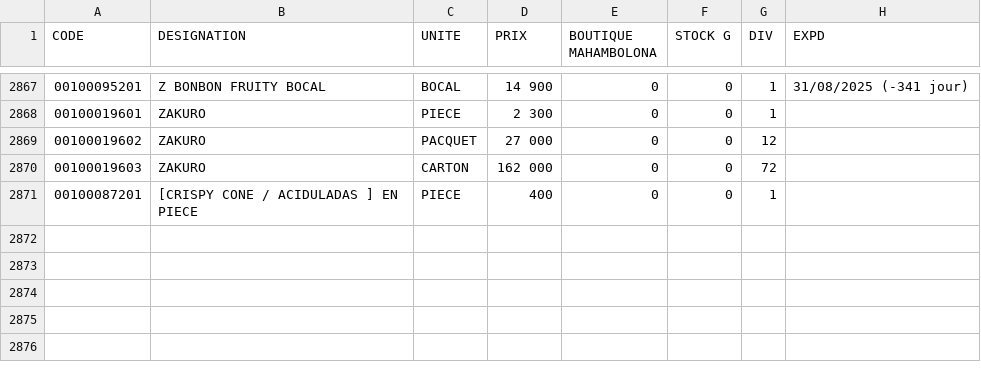
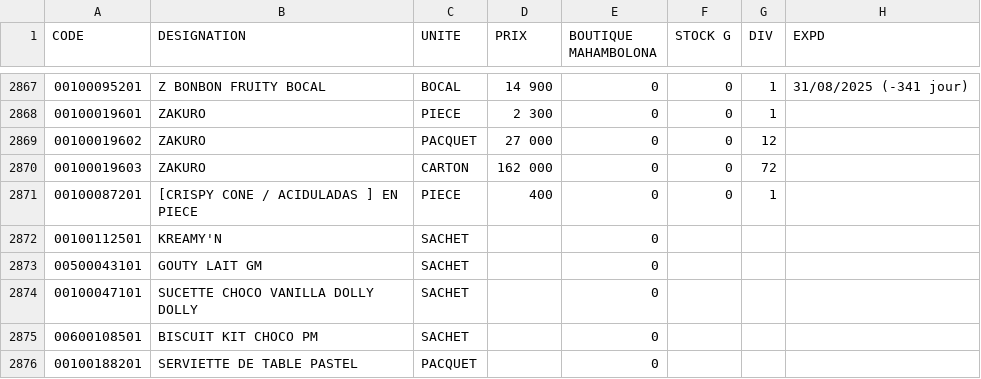
Before and after one commit to walterobrian320/ijeeryApp_v5.0, a CSV file: data-process/data-mahambolo/Stock_20260807173615.csv, drawn as a sheet; only a part is shown, gaps mark what is left out.

```diff
--- a/data-process/data-mahambolo/Stock_20260807173615.csv
+++ b/data-process/data-mahambolo/Stock_20260807173615.csv
@@ -2871 +2871,6 @@
 00100087201;[CRISPY CONE / ACIDULADAS ] EN PIECE ;PIECE;400;0;0;1;
+00100112501;KREAMY'N;SACHET;;0;;;
+00500043101;GOUTY LAIT GM;SACHET;;0;;;
+00100047101;SUCETTE CHOCO VANILLA DOLLY DOLLY;SACHET;;0;;;
+00600108501;BISCUIT KIT CHOCO PM;SACHET;;0;;;
+00100188201;SERVIETTE DE TABLE PASTEL;PACQUET;;0;;;
```
Also changed, not shown: 18 other files.
